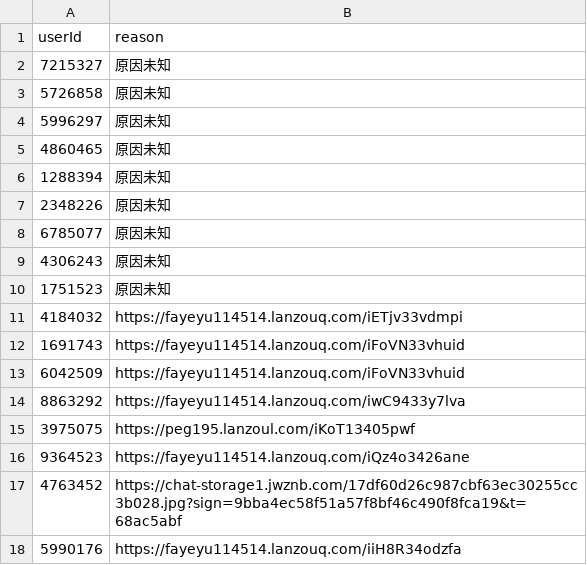
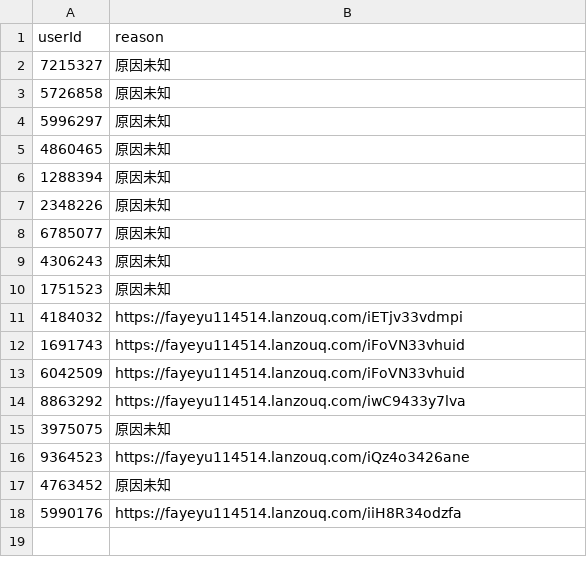
Before and after one commit to fayeyu114514/yhchat-public-blacklist, a CSV file: src/csv/blacklist.csv, drawn as a sheet.

Commit message:
Update blacklist.csv

```diff
--- a/src/csv/blacklist.csv
+++ b/src/csv/blacklist.csv
@@ -14,5 +14,5 @@ userId,reason
 8863292,https://fayeyu114514.lanzouq.com/iwC9433y7lva
-3975075,https://peg195.lanzoul.com/iKoT13405pwf
+3975075,原因未知
 9364523,https://fayeyu114514.lanzouq.com/iQz4o3426ane
-4763452,https://chat-storage1.jwznb.com/17df60d26c987cbf63ec30255cc3b028.jpg?sign=9bba4ec58f51a57f8bf46c490f8fca19&t=68ac5abf
+4763452,原因未知
 5990176,https://fayeyu114514.lanzouq.com/iiH8R34odzfa
```
